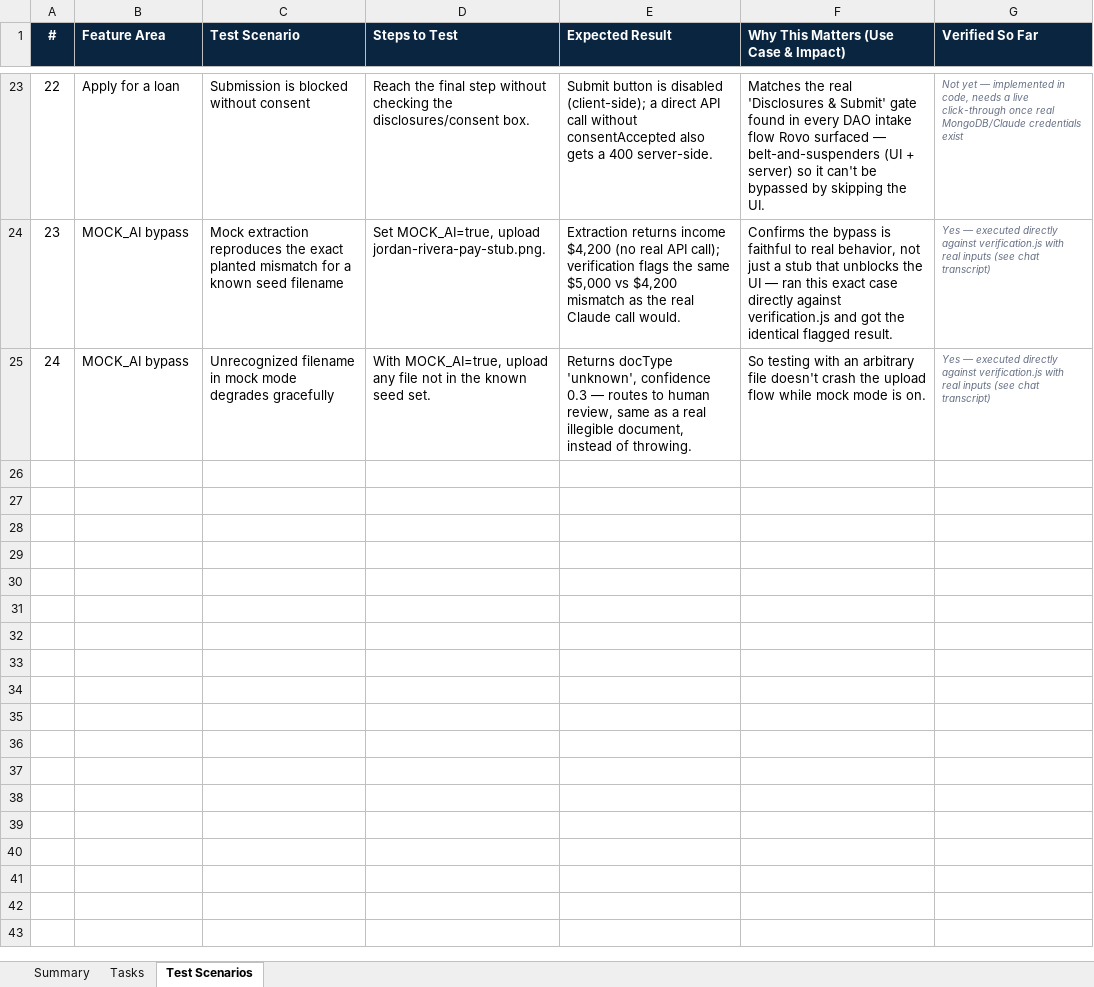
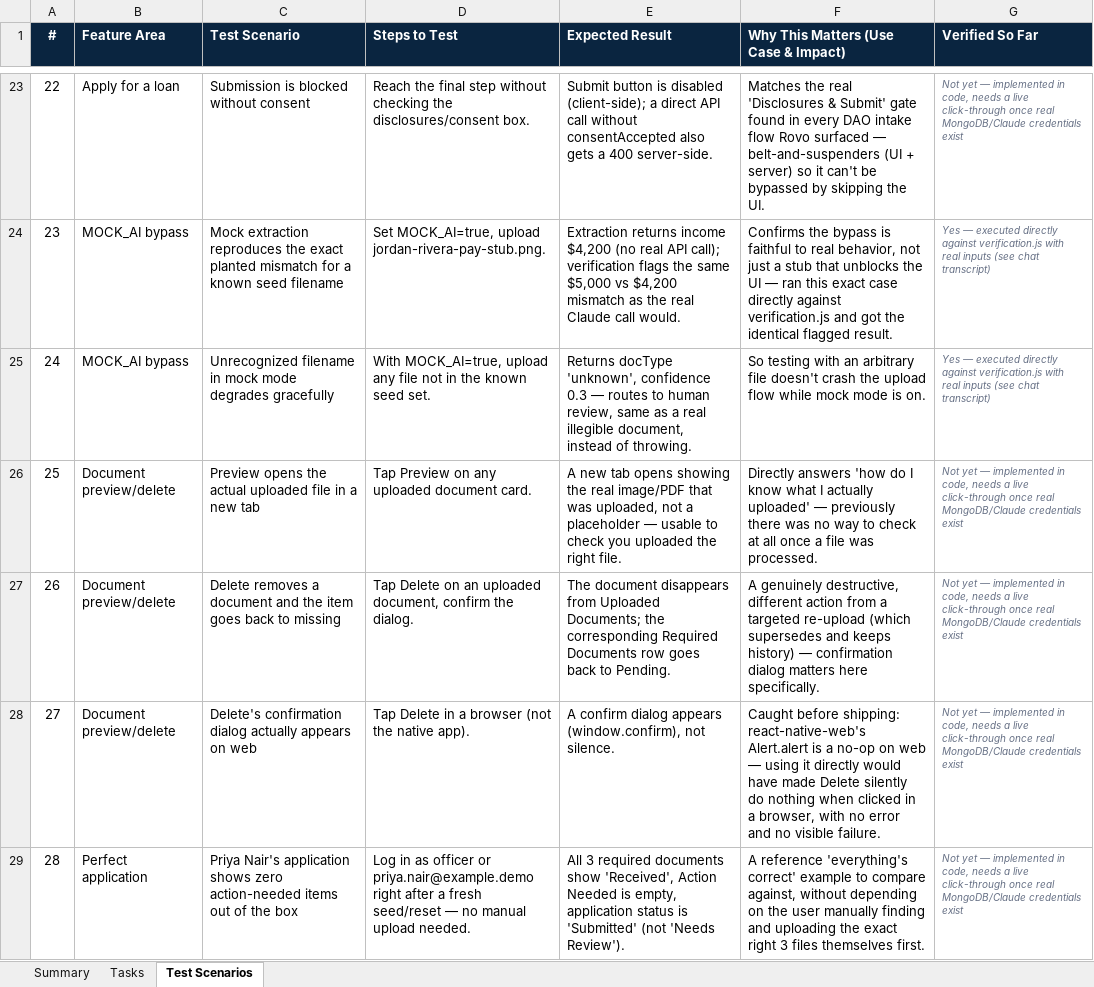
Before and after one commit to khavyas/LoanLensAI, an Excel workbook: docs/LoanLensAI_Development_Task_Tracker.xlsx, sheet Test Scenarios, drawn as a sheet; only a part is shown, gaps mark what is left out; values as stored, in another font and other column widths than the file's, no borders; conditional formats not drawn; the diff names each change by its address in the sheet, - before the commit and + after, or states it on an @@ line.

```diff
--- a/docs/LoanLensAI_Development_Task_Tracker.xlsx (sheet Test Scenarios)
+++ b/docs/LoanLensAI_Development_Task_Tracker.xlsx (sheet Test Scenarios)
+row 26: 25 | Document preview/delete | Preview opens the actual uploaded file in a new tab | Tap Preview on any uploaded document card. | A new tab opens showing the real image/PDF that was uploaded, not a placeholder — usable to check you uploaded the right file. | Directly answers 'how do I know what I actually uploaded' — previously there was no way to check at all once a file was processed. | Not yet — implemented in code, needs a live click-through once real MongoDB/Claude credentials exist
+row 27: 26 | Document preview/delete | Delete removes a document and the item goes back to missing | Tap Delete on an uploaded document, confirm the dialog. | The document disappears from Uploaded Documents; the corresponding Required Documents row goes back to Pending. | A genuinely destructive, different action from a targeted re-upload (which supersedes and keeps history) — confirmation dialog matters here specifically. | Not yet — implemented in code, needs a live click-through once real MongoDB/Claude credentials exist
+row 28: 27 | Document preview/delete | Delete's confirmation dialog actually appears on web | Tap Delete in a browser (not the native app). | A confirm dialog appears (window.confirm), not silence. | Caught before shipping: react-native-web's Alert.alert is a no-op on web — using it directly would have made Delete silently do nothing when clicked in a browser, with no error and no visible failure. | Not yet — implemented in code, needs a live click-through once real MongoDB/Claude credentials exist
+row 29: 28 | Perfect application | Priya Nair's application shows zero action-needed items out of the box | Log in as officer or priya.nair@example.demo right after a fresh seed/reset — no manual upload needed. | All 3 required documents show 'Received', Action Needed is empty, application status is 'Submitted' (not 'Needs Review'). | A reference 'everything's correct' example to compare against, without depending on the user manually finding and uploading the exact right 3 files themselves first. | Not yet — implemented in code, needs a live click-through once real MongoDB/Claude credentials exist
```
Also changed, not shown: sheet Summary, sheet Tasks, 9 other files.
